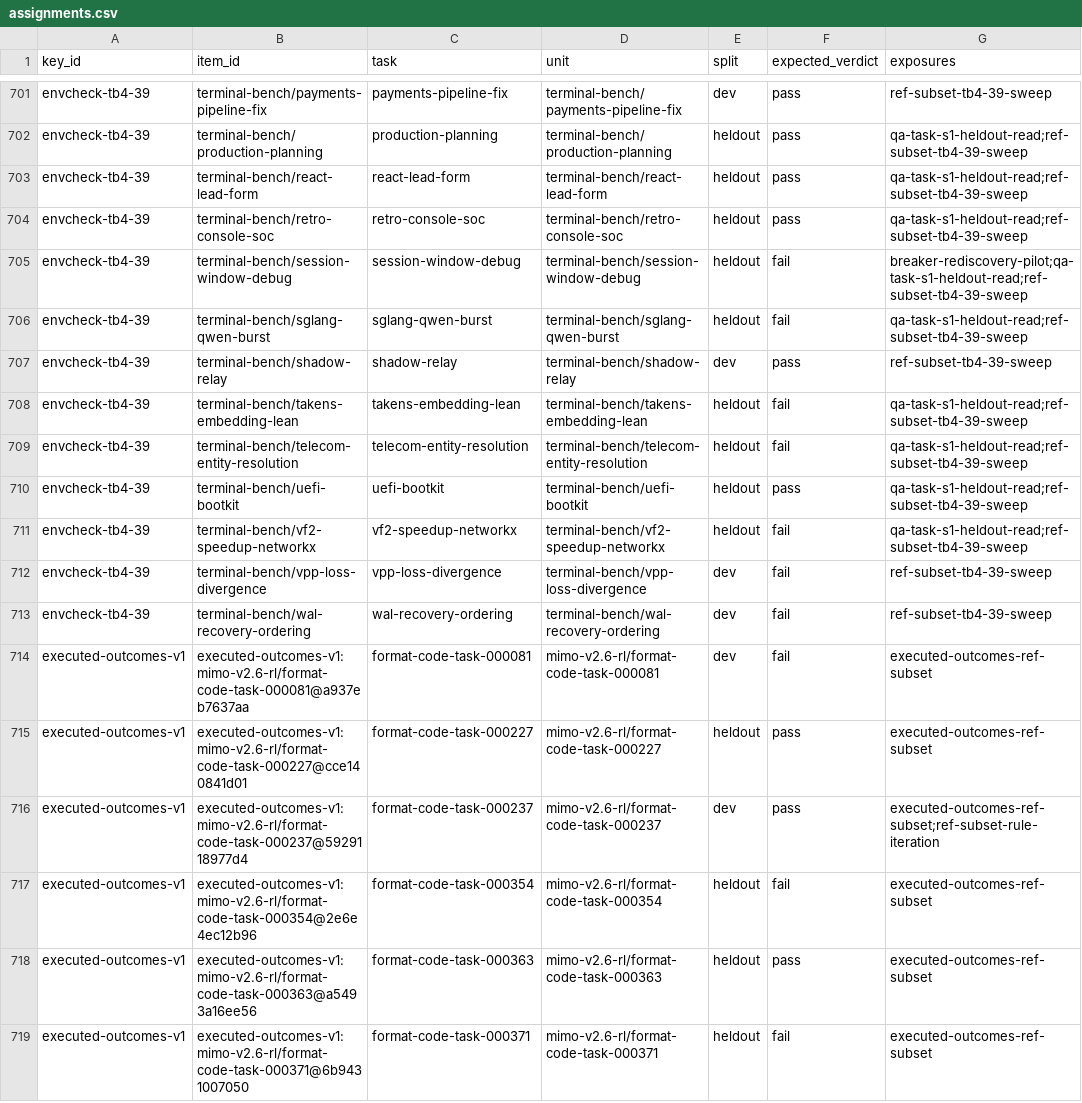
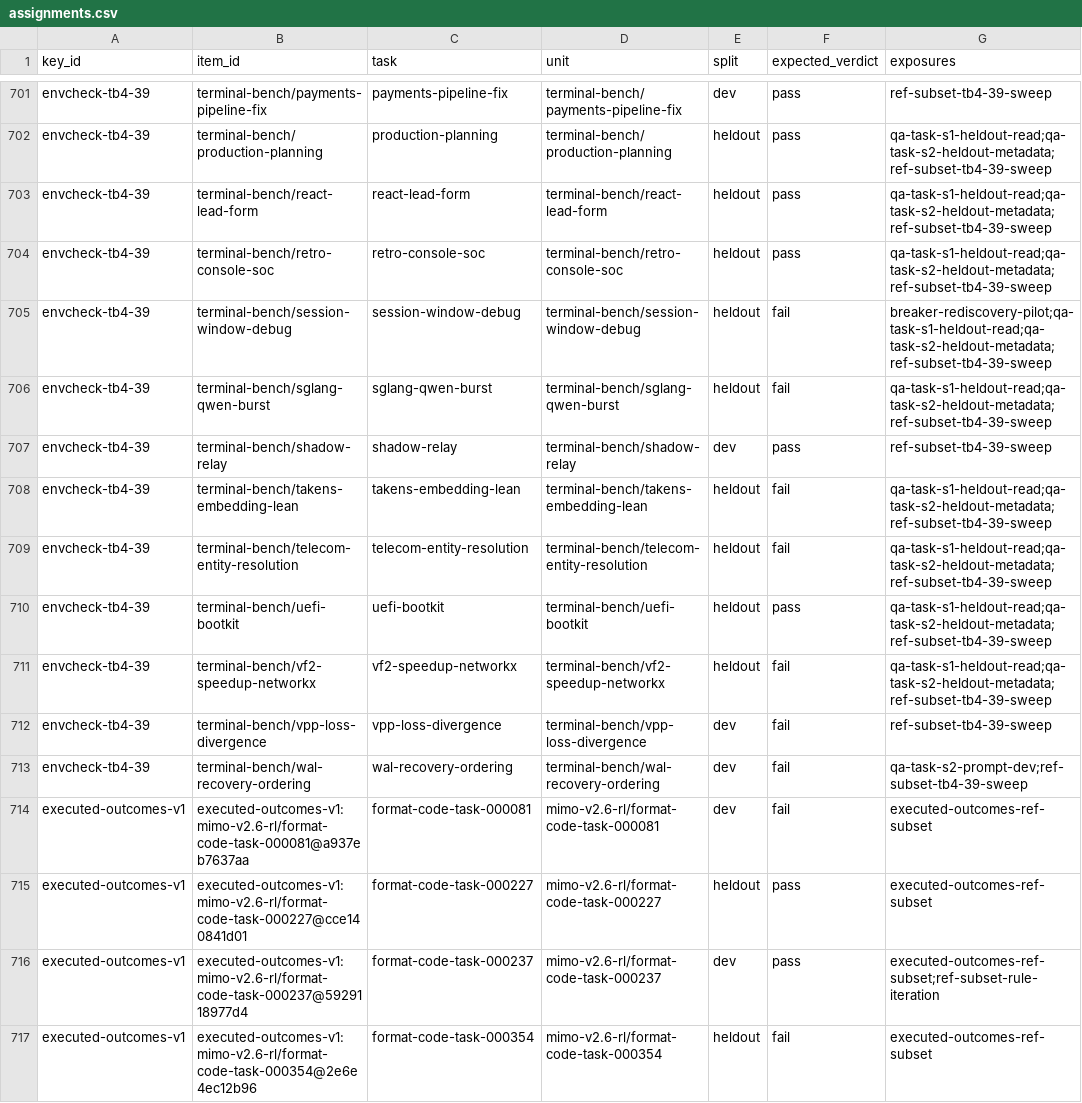
Before and after one commit to PeterMakhnatch/eval-lab, a CSV file: research/answer-keys/splits/assignments.csv, drawn as a sheet; only a part is shown, gaps mark what is left out; the shorter side is filled out with more unchanged rows; the diff covers the shown part only; the diff names each change by its address in the sheet, - before the commit and + after, or states it on an @@ line.

Commit message:
qa task: mutation hunt in S2, per-task Docker slot, exposure-aware scoring (WIP)

```diff
--- a/research/answer-keys/splits/assignments.csv
+++ b/research/answer-keys/splits/assignments.csv
-G702:G704 (exposures): qa-task-s1-heldout-read;ref-subset-tb4-39-sweep
+G702:G704 (exposures): qa-task-s1-heldout-read;qa-task-s2-heldout-metadata;ref-subset-tb4-39-sweep
-G705 (exposures): breaker-rediscovery-pilot;qa-task-s1-heldout-read;ref-subset-tb4-39-sweep
+G705 (exposures): breaker-rediscovery-pilot;qa-task-s1-heldout-read;qa-task-s2-heldout-metadata;ref-subset-tb4-39-sweep
-G706 (exposures): qa-task-s1-heldout-read;ref-subset-tb4-39-sweep
+G706 (exposures): qa-task-s1-heldout-read;qa-task-s2-heldout-metadata;ref-subset-tb4-39-sweep
-G708:G711 (exposures): qa-task-s1-heldout-read;ref-subset-tb4-39-sweep
+G708:G711 (exposures): qa-task-s1-heldout-read;qa-task-s2-heldout-metadata;ref-subset-tb4-39-sweep
-G713 (exposures): ref-subset-tb4-39-sweep
+G713 (exposures): qa-task-s2-prompt-dev;ref-subset-tb4-39-sweep
```
Also changed, not shown: 20 edited cells elsewhere in this file, 5 other files.
